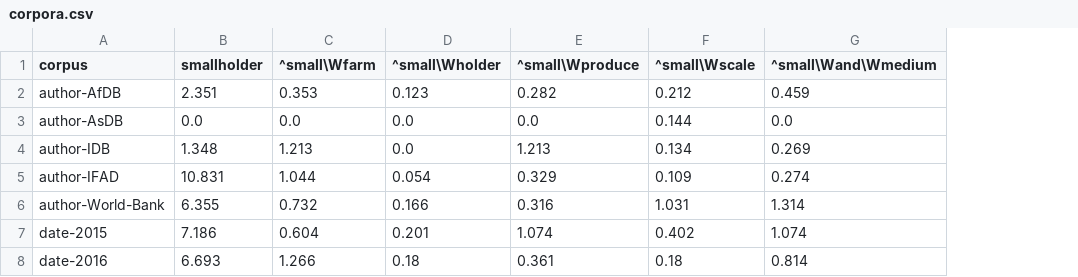
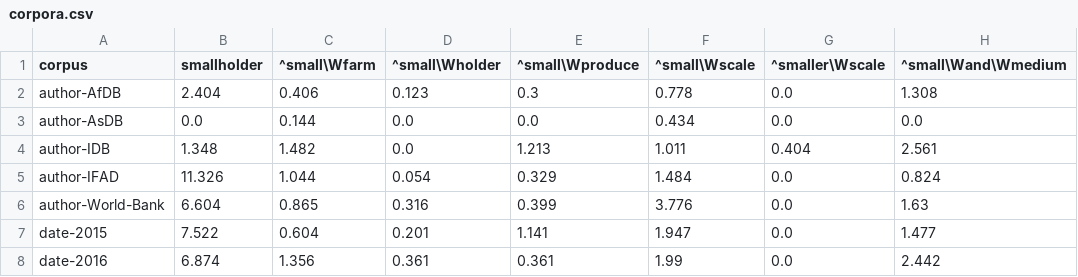
Before and after one commit to ericleasemorgan/ifad-toolbox, a CSV file: tables/corpora.csv, drawn as a sheet; only a part is shown; addresses are those after the commit; the diff covers the shown part only; the diff names each change by its address in the sheet, - before the commit and + after, or states it on an @@ line.

```diff
--- a/tables/corpora.csv
+++ b/tables/corpora.csv
+column G (^smaller\Wscale), rows 2-8: 0.0 | 0.0 | 0.404 | 0.0 | 0.0 | 0.0 | 0.0
-B2 (smallholder): 2.351
+B2 (smallholder): 2.404
-C2 (^small\Wfarm): 0.353
+C2 (^small\Wfarm): 0.406
-E2 (^small\Wproduce): 0.282
+E2 (^small\Wproduce): 0.3
-F2 (^small\Wscale): 0.212
+F2 (^small\Wscale): 0.778
-H2 (^small\Wand\Wmedium): 0.459
+H2 (^small\Wand\Wmedium): 1.308
-C3 (^small\Wfarm): 0.0
+C3 (^small\Wfarm): 0.144
-F3 (^small\Wscale): 0.144
+F3 (^small\Wscale): 0.434
-C4 (^small\Wfarm): 1.213
+C4 (^small\Wfarm): 1.482
-F4 (^small\Wscale): 0.134
+F4 (^small\Wscale): 1.011
-H4 (^small\Wand\Wmedium): 0.269
+H4 (^small\Wand\Wmedium): 2.561
-B5 (smallholder): 10.831
+B5 (smallholder): 11.326
-F5 (^small\Wscale): 0.109
+F5 (^small\Wscale): 1.484
-H5 (^small\Wand\Wmedium): 0.274
+H5 (^small\Wand\Wmedium): 0.824
-B6 (smallholder): 6.355
+B6 (smallholder): 6.604
-C6 (^small\Wfarm): 0.732
+C6 (^small\Wfarm): 0.865
-D6 (^small\Wholder): 0.166
+D6 (^small\Wholder): 0.316
-E6 (^small\Wproduce): 0.316
+E6 (^small\Wproduce): 0.399
-F6 (^small\Wscale): 1.031
+F6 (^small\Wscale): 3.776
-H6 (^small\Wand\Wmedium): 1.314
+H6 (^small\Wand\Wmedium): 1.63
-B7 (smallholder): 7.186
+B7 (smallholder): 7.522
-E7 (^small\Wproduce): 1.074
+E7 (^small\Wproduce): 1.141
-F7 (^small\Wscale): 0.402
+F7 (^small\Wscale): 1.947
-H7 (^small\Wand\Wmedium): 1.074
+H7 (^small\Wand\Wmedium): 1.477
-B8 (smallholder): 6.693
+B8 (smallholder): 6.874
-C8 (^small\Wfarm): 1.266
+C8 (^small\Wfarm): 1.356
-D8 (^small\Wholder): 0.18
+D8 (^small\Wholder): 0.361
-F8 (^small\Wscale): 0.18
+F8 (^small\Wscale): 1.99
-H8 (^small\Wand\Wmedium): 0.814
+H8 (^small\Wand\Wmedium): 2.442
```
Also changed, not shown: 44 edited cells elsewhere in this file, etc/queries.tsv, tables/small-farm.tsv, 7 other files.
